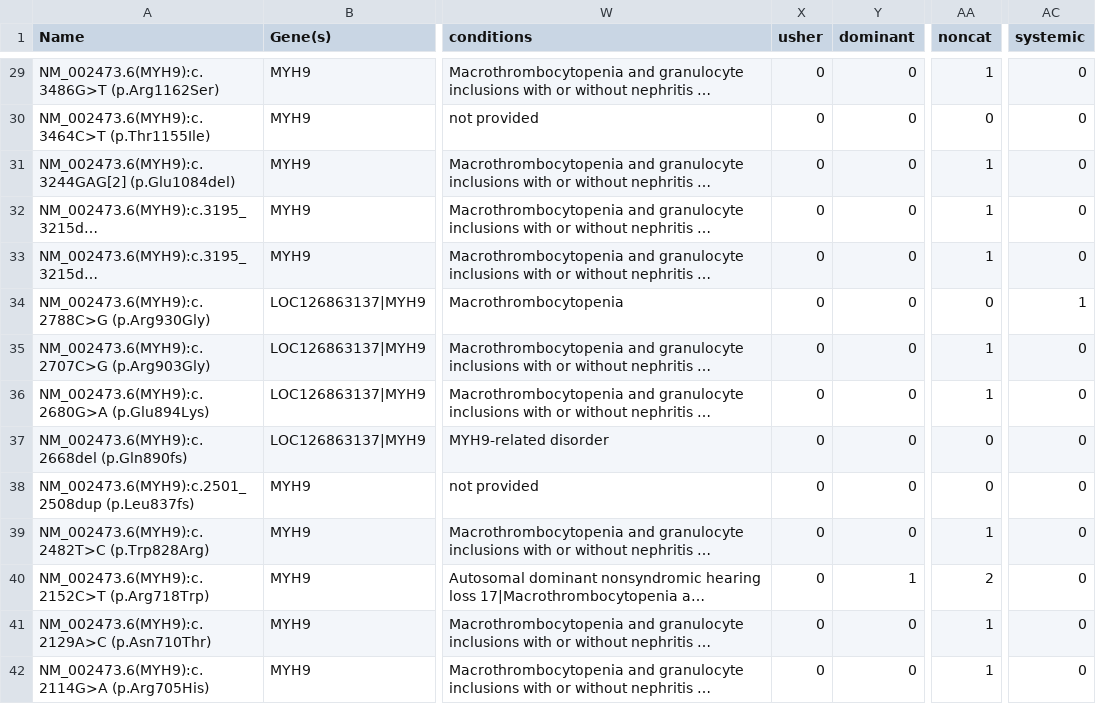
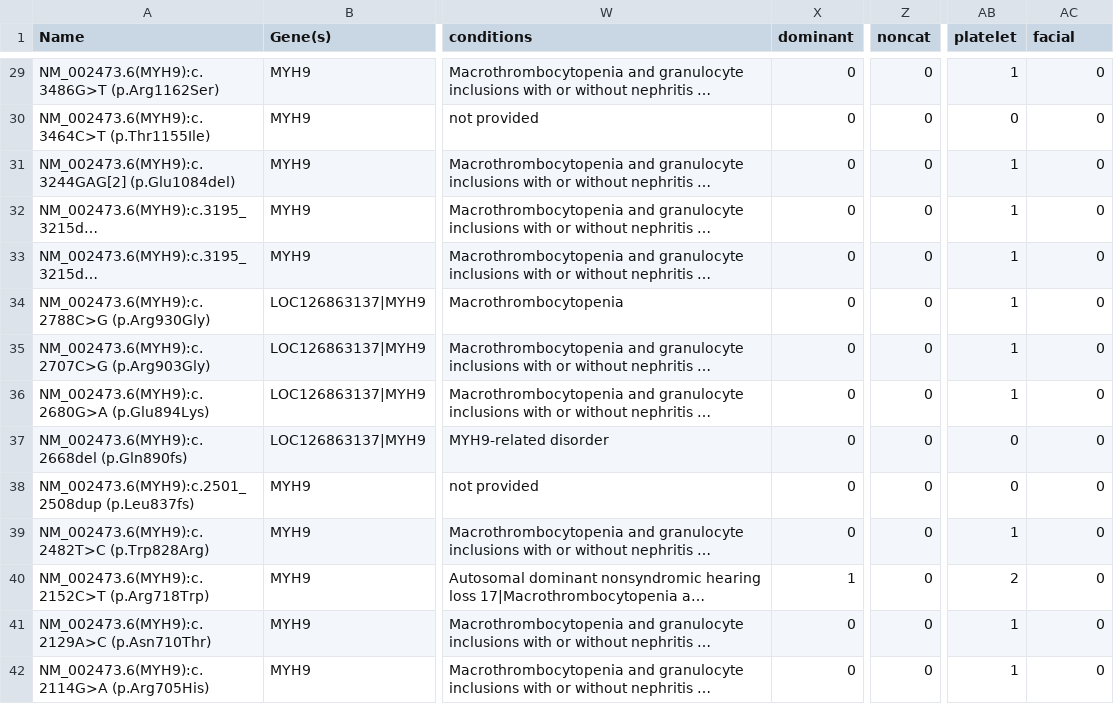
Before and after one commit to takushim/fpvariants, a CSV file: analyses/MYH9/MYH9_NM_002473.6_clvvariants.csv, drawn as a sheet; only a part is shown, gaps mark what is left out; long unchanged cells end in …; removed rows and columns are numbered as before the commit, all else as after; the diff covers the shown part only; the diff names each change by its address in the sheet, - before the commit and + after, or states it on an @@ line.

```diff
--- a/analyses/MYH9/MYH9_NM_002473.6_clvvariants.csv
+++ b/analyses/MYH9/MYH9_NM_002473.6_clvvariants.csv
-column X (usher), rows 29-42: all 0
+column AB (platelet), rows 29-42: 1 | 0 | 1 | 1 | 1 | 1 | 1 | 1 | 0 | 0 | 1 | 2 | 1 | 1
-AC1: systemic
+AC1: facial
-Z29 (noncat): 1
+Z29 (noncat): 0
-Z31:Z33 (noncat): 1
+Z31:Z33 (noncat): 0
-AC34 (facial): 1
+AC34 (facial): 0
-Z35:Z36 (noncat): 1
+Z35:Z36 (noncat): 0
-Z39 (noncat): 1
+Z39 (noncat): 0
-Z40 (noncat): 2
+Z40 (noncat): 0
-Z41:Z42 (noncat): 1
+Z41:Z42 (noncat): 0
```
Also changed, not shown: 29 edited cells elsewhere in this file, analyses/MYO3A/MYO3A_NM_017433.5_clvvariants.csv, 8 other files.
